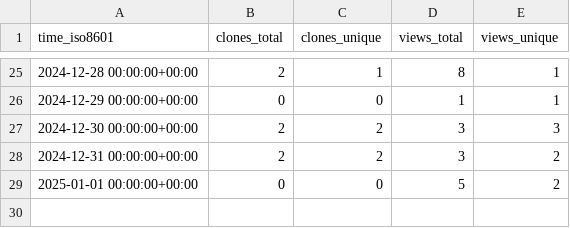
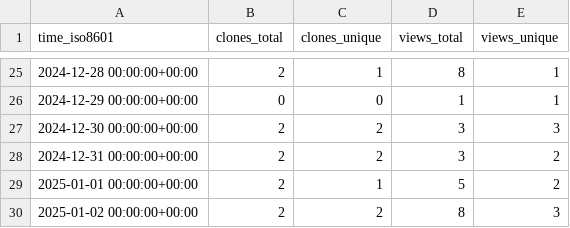
Before and after one commit to PacificBiosciences/sawfish, a CSV file: PacificBiosciences/sawfish/ghrs-data/views_clones_aggregate.csv, drawn as a sheet; only a part is shown, gaps mark what is left out.

```diff
--- a/PacificBiosciences/sawfish/ghrs-data/views_clones_aggregate.csv
+++ b/PacificBiosciences/sawfish/ghrs-data/views_clones_aggregate.csv
@@ -28,2 +28,3 @@ time_iso8601,clones_total,clones_unique,views_total,views_unique
 2024-12-31 00:00:00+00:00,2,2,3,2
-2025-01-01 00:00:00+00:00,0,0,5,2
+2025-01-01 00:00:00+00:00,2,1,5,2
+2025-01-02 00:00:00+00:00,2,2,8,3
```
Also changed, not shown: 1 other file.
